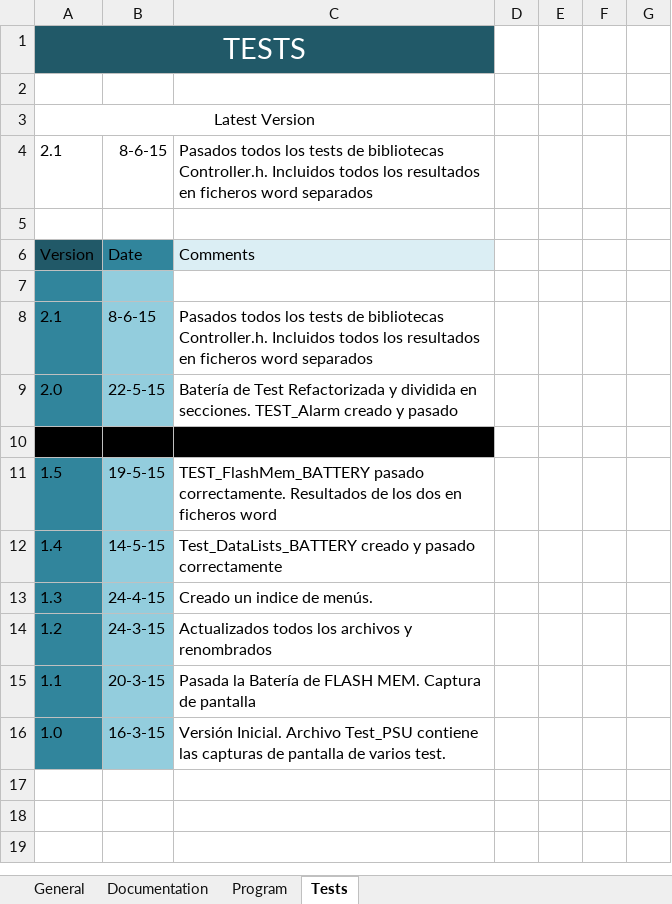
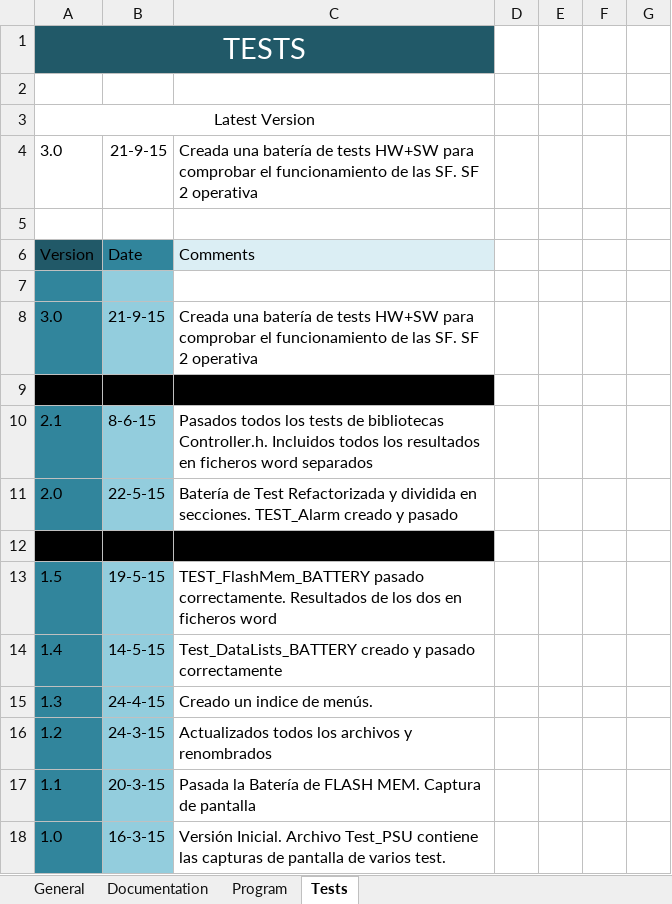
Before and after one commit to AlbertoIbarrondoLuis/PSUControl, an Excel workbook: PSUControl/2. Program/PROJECT BASE LINE.xlsx, sheet Tests, drawn as a sheet; values as stored, in another font and other column widths than the file's, no borders; addresses are those after the commit; the diff names each change by its address in the sheet, - before the commit and + after, or states it on an @@ line.

Commit message:
PostTFG - October
Creadas baterías de test HW y de Calibración del A2D.

```diff
--- a/PSUControl/2. Program/PROJECT BASE LINE.xlsx (sheet Tests)
+++ b/PSUControl/2. Program/PROJECT BASE LINE.xlsx (sheet Tests)
-A4: 2.1
+A4: 3.0
-B4: 8-6-15
+B4: 21-9-15
-C4: Pasados todos los tests de bibliotecas Controller.h. Incluidos todos los resultados en ficheros word separados
+C4: Creada una batería de tests HW+SW para comprobar el funcionamiento de las SF. SF 2 operativa
+row 7: (empty)
+row 8: 3.0 | 21-9-15 | Creada una batería de tests HW+SW para comprobar el funcionamiento de las SF. SF 2 operativa
-A9 fill: #31859C
+A9 fill: #000000
-B9 fill: #93CDDD
+B9 fill: #000000
-C9 fill: none
+C9 fill: #000000
```
Also changed, not shown: sheet Program, sheet General, 19 other files.
